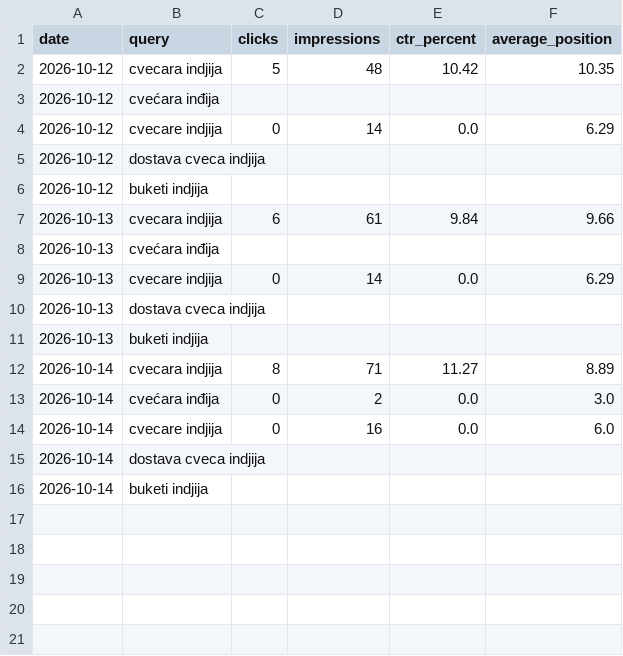
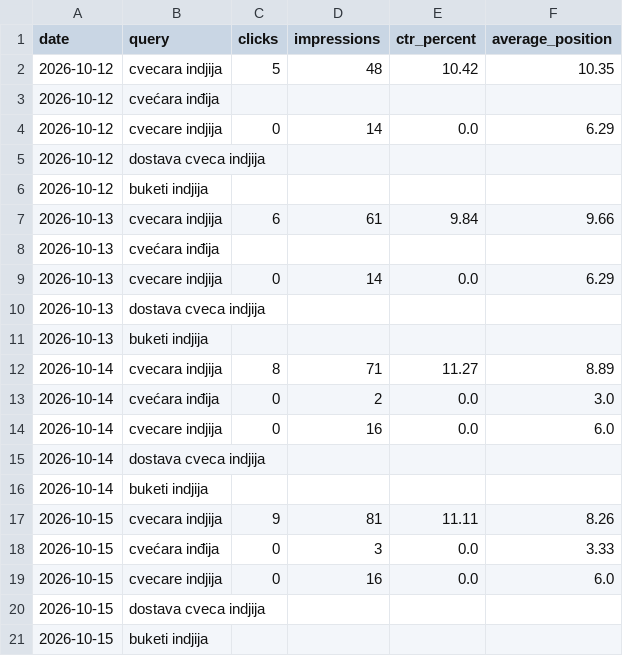
Before and after one commit to darkotosic/lotos-seo-monitornig, a CSV file: reports/indjija-rank-history.csv, drawn as a sheet; the diff names each change by its address in the sheet, - before the commit and + after, or states it on an @@ line.

```diff
--- a/reports/indjija-rank-history.csv
+++ b/reports/indjija-rank-history.csv
+row 17: 2026-10-15 | cvecara indjija | 9 | 81 | 11.11 | 8.26
+row 18: 2026-10-15 | cvećara inđija | 0 | 3 | 0.0 | 3.33
+row 19: 2026-10-15 | cvecare indjija | 0 | 16 | 0.0 | 6.0
+row 20: 2026-10-15 | dostava cveca indjija
+row 21: 2026-10-15 | buketi indjija
```
Also changed, not shown: reports/indjija-history.csv, reports/indjija-keywords.csv, 10 other files.
